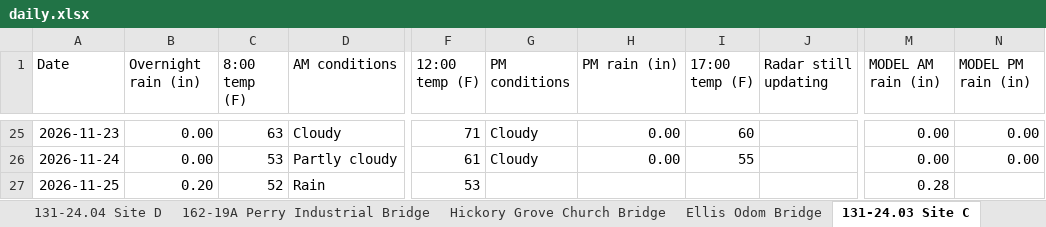
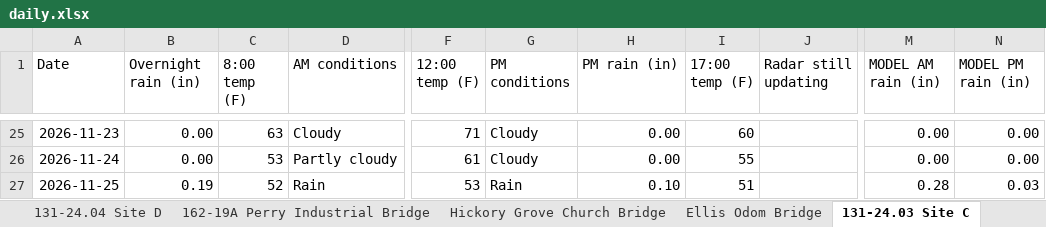
Before and after one commit to chazbreaux/twajobsiteweather, an Excel workbook: data/daily.xlsx, sheet 131-24.03 Site C, drawn as a sheet; only a part is shown, gaps mark what is left out; values as stored, in another font and other column widths than the file's, no borders; the diff names each change by its address in the sheet, - before the commit and + after, or states it on an @@ line.

```diff
--- a/data/daily.xlsx (sheet 131-24.03 Site C)
+++ b/data/daily.xlsx (sheet 131-24.03 Site C)
-B27 (Overnight rain (in)): 0.20
+B27 (Overnight rain (in)): 0.19
-G27 (PM conditions): (empty)
+G27 (PM conditions): Rain
-H27 (PM rain (in)): (empty)
+H27 (PM rain (in)): 0.10
-I27 (17:00 temp (F)): (empty)
+I27 (17:00 temp (F)): 51
-N27 (MODEL PM rain (in)): (empty)
+N27 (MODEL PM rain (in)): 0.03
```
Also changed, not shown: sheet 131-24.07 St. Ellen, sheet Ellis Odom Bridge, sheet Hickory Grove Church Bridge, sheet 131-24.04 Site A, sheet 131-24.03 Site B, sheet 131-24.03 Site A, 7 more sheets, 2 other files.
